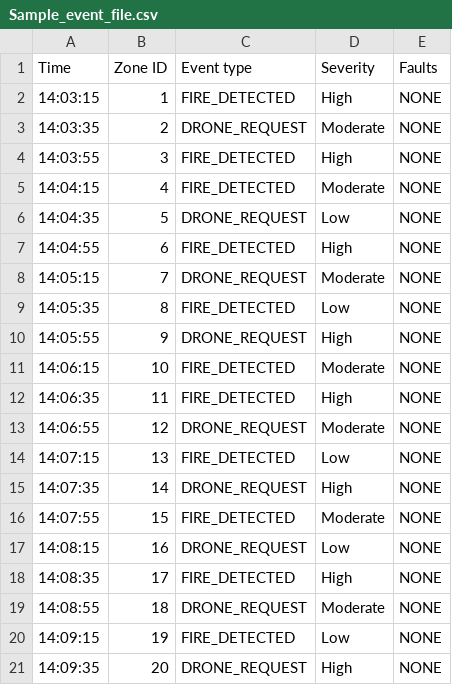
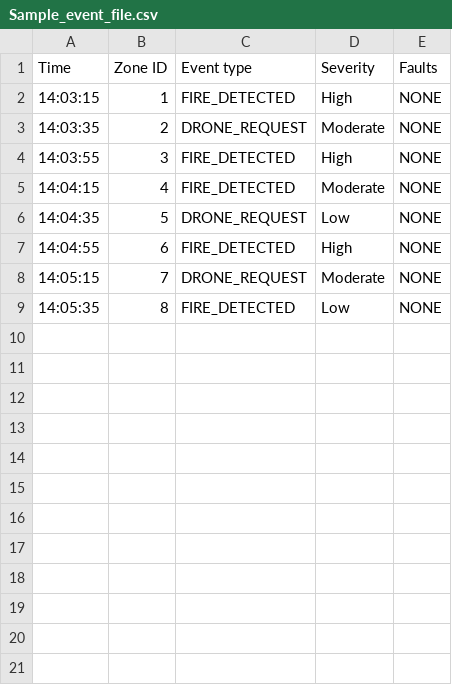
Before and after one commit to 3303-Firefighting-Drone-Swarm-Group1/Iteration-5, a CSV file: Project/input/Sample_event_file.csv, drawn as a sheet; the diff names each change by its address in the sheet, - before the commit and + after, or states it on an @@ line.

```diff
--- a/Project/input/Sample_event_file.csv
+++ b/Project/input/Sample_event_file.csv
-row 10: 14:05:55 | 9 | DRONE_REQUEST | High | NONE
-row 11: 14:06:15 | 10 | FIRE_DETECTED | Moderate | NONE
-row 12: 14:06:35 | 11 | FIRE_DETECTED | High | NONE
-row 13: 14:06:55 | 12 | DRONE_REQUEST | Moderate | NONE
-row 14: 14:07:15 | 13 | FIRE_DETECTED | Low | NONE
-row 15: 14:07:35 | 14 | DRONE_REQUEST | High | NONE
-row 16: 14:07:55 | 15 | FIRE_DETECTED | Moderate | NONE
-row 17: 14:08:15 | 16 | DRONE_REQUEST | Low | NONE
-row 18: 14:08:35 | 17 | FIRE_DETECTED | High | NONE
-row 19: 14:08:55 | 18 | DRONE_REQUEST | Moderate | NONE
-row 20: 14:09:15 | 19 | FIRE_DETECTED | Low | NONE
-row 21: 14:09:35 | 20 | DRONE_REQUEST | High | NONE
```
Also changed, not shown: 1 other file.
